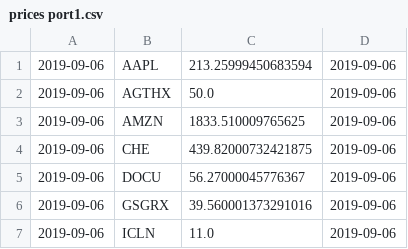
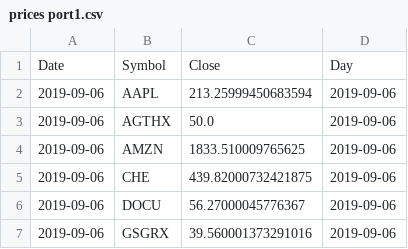
Before and after one commit to bkreis84/Portfolio-Challenge, a CSV file: prices port1.csv, drawn as a sheet; only a part is shown; the shorter side is filled out with more unchanged rows; the diff names each change by its address in the sheet, - before the commit and + after, or states it on an @@ line.

```diff
--- a/prices port1.csv
+++ b/prices port1.csv
+row 1: Date | Symbol | Close | Day
```
Also changed, not shown: prices port2.csv, 1 other file.
